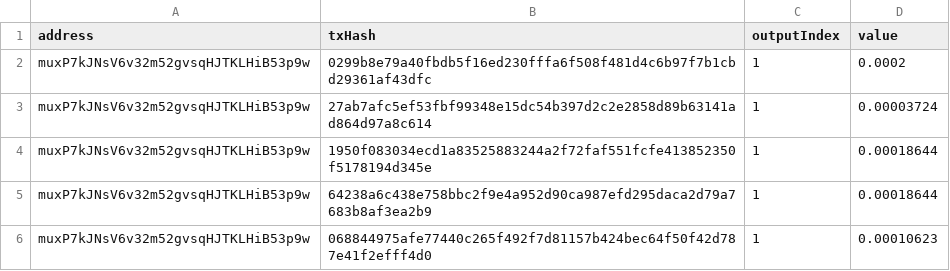
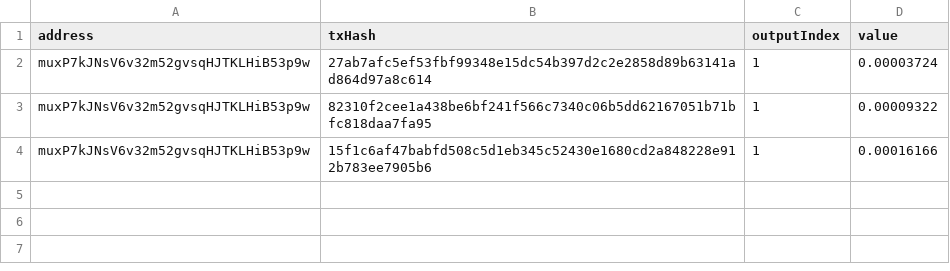
Before and after one commit to quantnetwork/overledger-sdk-javascript, a CSV file: examples/small-bitcoin-wallet/sender-utxos.csv, drawn as a sheet.

```diff
--- a/examples/small-bitcoin-wallet/sender-utxos.csv
+++ b/examples/small-bitcoin-wallet/sender-utxos.csv
@@ -1,6 +1,4 @@
 address,txHash,outputIndex,value
-muxP7kJNsV6v32m52gvsqHJTKLHiB53p9w,0299b8e79a40fbdb5f16ed230fffa6f508f481d4c6b97f7b1cbd29361af43dfc,1,0.0002
 muxP7kJNsV6v32m52gvsqHJTKLHiB53p9w,27ab7afc5ef53fbf99348e15dc54b397d2c2e2858d89b63141ad864d97a8c614,1,0.00003724
-muxP7kJNsV6v32m52gvsqHJTKLHiB53p9w,1950f083034ecd1a83525883244a2f72faf551fcfe413852350f5178194d345e,1,0.00018644
-muxP7kJNsV6v32m52gvsqHJTKLHiB53p9w,64238a6c438e758bbc2f9e4a952d90ca987efd295daca2d79a7683b8af3ea2b9,1,0.00018644
-muxP7kJNsV6v32m52gvsqHJTKLHiB53p9w,068844975afe77440c265f492f7d81157b424bec64f50f42d787e41f2efff4d0,1,0.00010623
+muxP7kJNsV6v32m52gvsqHJTKLHiB53p9w,82310f2cee1a438be6bf241f566c7340c06b5dd62167051b71bfc818daa7fa95,1,0.00009322
+muxP7kJNsV6v32m52gvsqHJTKLHiB53p9w,15f1c6af47babfd508c5d1eb345c52430e1680cd2a848228e912b783ee7905b6,1,0.00016166
```
Also changed, not shown: 3 other files.
